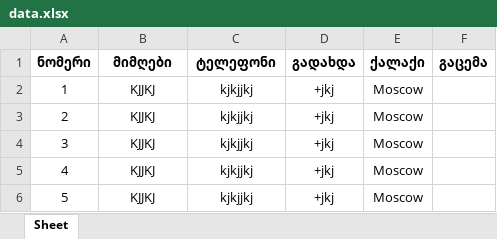
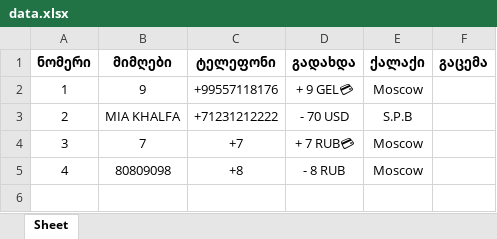
Before and after one commit to hardingeron/site, an Excel workbook: data.xlsx, sheet Sheet, drawn as a sheet; values as stored, in another font and other column widths than the file's, no borders; the diff names each change by its address in the sheet, - before the commit and + after, or states it on an @@ line.

```diff
--- a/data.xlsx (sheet Sheet)
+++ b/data.xlsx (sheet Sheet)
-B2 (მიმღები): KJJKJ
+B2 (მიმღები): 9
-C2 (ტელეფონი): kjkjjkj
+C2 (ტელეფონი): +99557118176
-D2 (გადახდა): +jkj
+D2 (გადახდა): + 9 GEL💳
-B3 (მიმღები): KJJKJ
+B3 (მიმღები): MIA KHALFA
-C3 (ტელეფონი): kjkjjkj
+C3 (ტელეფონი): +71231212222
-D3 (გადახდა): +jkj
+D3 (გადახდა): - 70 USD
-E3 (ქალაქი): Moscow
+E3 (ქალაქი): S.P.B
-B4 (მიმღები): KJJKJ
+B4 (მიმღები): 7
-C4 (ტელეფონი): kjkjjkj
+C4 (ტელეფონი): +7
-D4 (გადახდა): +jkj
+D4 (გადახდა): + 7 RUB💳
-B5 (მიმღები): KJJKJ
+B5 (მიმღები): 80809098
-C5 (ტელეფონი): kjkjjkj
+C5 (ტელეფონი): +8
-D5 (გადახდა): +jkj
+D5 (გადახდა): - 8 RUB
-row 6: 5 | KJJKJ | kjkjjkj | +jkj | Moscow
```
Also changed, not shown: bileti.xlsx, Ведомость.xlsx, 35 other files.
